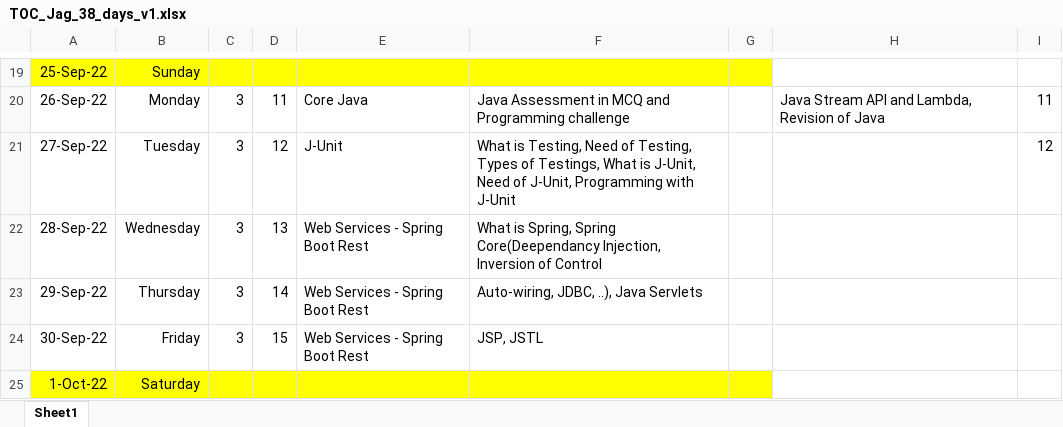
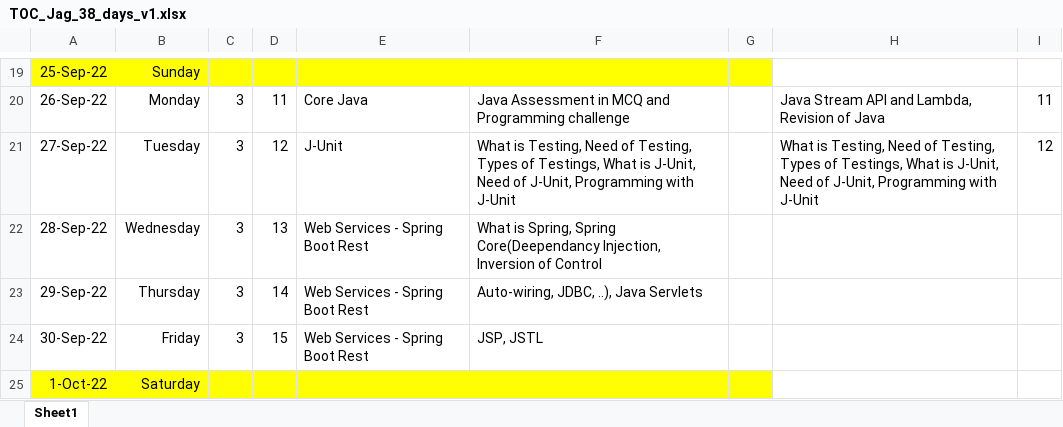
Before and after one commit to jagasia/empower12Sep2022, an Excel workbook: TOC_Jag_38_days_v1.xlsx, sheet Sheet1, drawn as a sheet; only a part is shown, gaps mark what is left out; values as stored, in another font and other column widths than the file's, no borders; the diff names each change by its address in the sheet, - before the commit and + after, or states it on an @@ line.

```diff
--- a/TOC_Jag_38_days_v1.xlsx (sheet Sheet1)
+++ b/TOC_Jag_38_days_v1.xlsx (sheet Sheet1)
-H21: (empty)
+H21: What is Testing, Need of Testing, Types of Testings, What is J-Unit, Need of J-Unit, Programming with J-Unit
```
Also changed, not shown: 26 other files.
